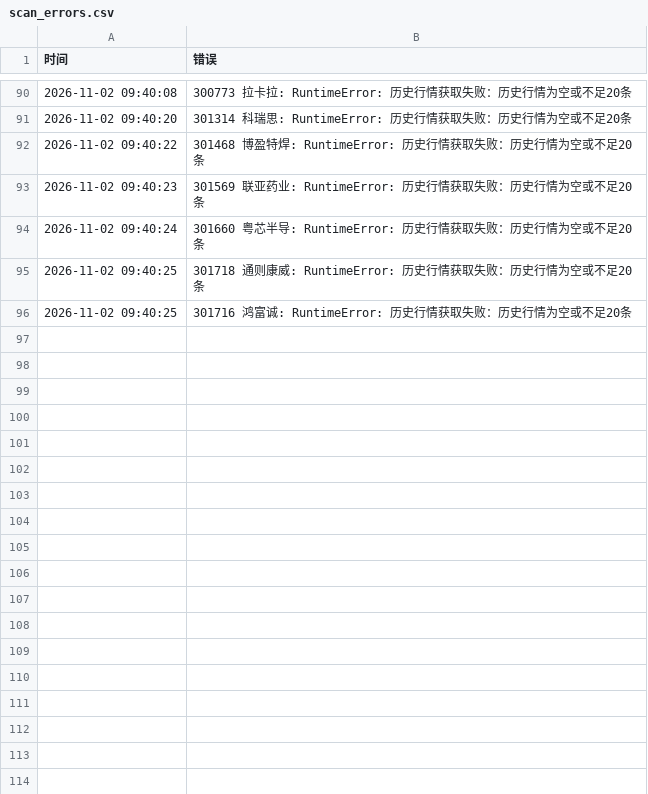
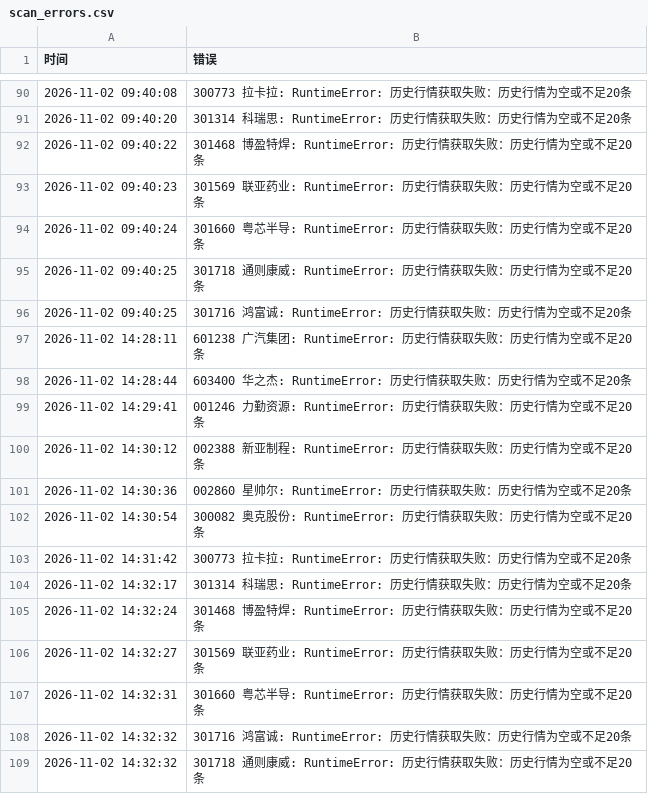
Before and after one commit to hyomin-1/a-, a CSV file: reports/scan_errors.csv, drawn as a sheet; only a part is shown, gaps mark what is left out.

```diff
--- a/reports/scan_errors.csv
+++ b/reports/scan_errors.csv
@@ -96 +96,14 @@
 2026-11-02 09:40:25,301716 鸿富诚: RuntimeError: 历史行情获取失败：历史行情为空或不足20条
+2026-11-02 14:28:11,601238 广汽集团: RuntimeError: 历史行情获取失败：历史行情为空或不足20条
+2026-11-02 14:28:44,603400 华之杰: RuntimeError: 历史行情获取失败：历史行情为空或不足20条
+2026-11-02 14:29:41,001246 力勤资源: RuntimeError: 历史行情获取失败：历史行情为空或不足20条
+2026-11-02 14:30:12,002388 新亚制程: RuntimeError: 历史行情获取失败：历史行情为空或不足20条
+2026-11-02 14:30:36,002860 星帅尔: RuntimeError: 历史行情获取失败：历史行情为空或不足20条
+2026-11-02 14:30:54,300082 奥克股份: RuntimeError: 历史行情获取失败：历史行情为空或不足20条
+2026-11-02 14:31:42,300773 拉卡拉: RuntimeError: 历史行情获取失败：历史行情为空或不足20条
+2026-11-02 14:32:17,301314 科瑞思: RuntimeError: 历史行情获取失败：历史行情为空或不足20条
+2026-11-02 14:32:24,301468 博盈特焊: RuntimeError: 历史行情获取失败：历史行情为空或不足20条
+2026-11-02 14:32:27,301569 联亚药业: RuntimeError: 历史行情获取失败：历史行情为空或不足20条
+2026-11-02 14:32:31,301660 粤芯半导: RuntimeError: 历史行情获取失败：历史行情为空或不足20条
+2026-11-02 14:32:32,301716 鸿富诚: RuntimeError: 历史行情获取失败：历史行情为空或不足20条
+2026-11-02 14:32:32,301718 通则康威: RuntimeError: 历史行情获取失败：历史行情为空或不足20条
```
Also changed, not shown: reports/2026-11-02.csv, reports/learning_outcomes.csv, 5 other files.
